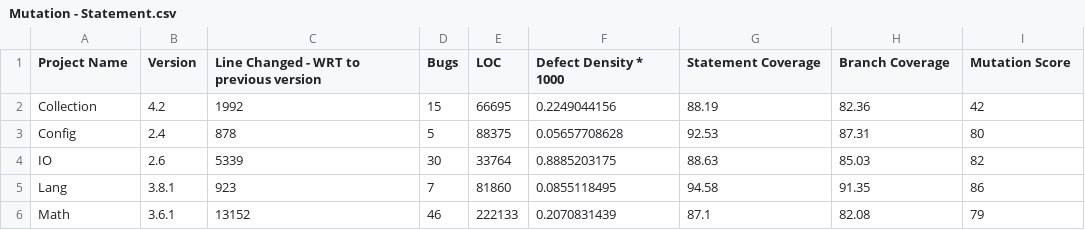
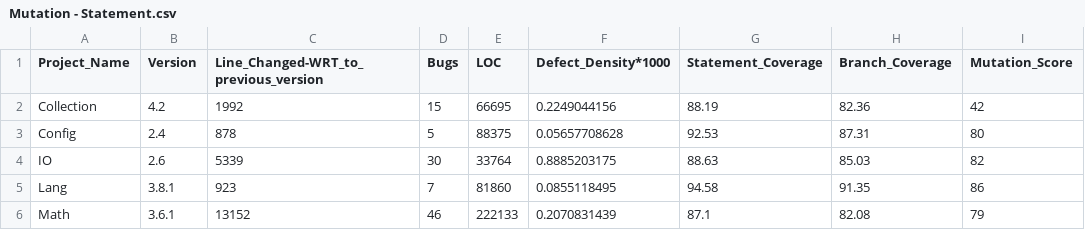
Before and after one commit to niravjdn/Software-Measurement-Project, a CSV file: data/Mutation - Statement.csv, drawn as a sheet.

Commit message:
Added CSV For Mutation and Coverage

```diff
--- a/data/Mutation - Statement.csv
+++ b/data/Mutation - Statement.csv
@@ -1,2 +1,2 @@
-Project Name,Version,Line Changed - WRT to previous version,Bugs,LOC,Defect Density * 1000,Statement Coverage,Branch Coverage,Mutation Score
+Project_Name,Version,Line_Changed-WRT_to_previous_version,Bugs,LOC,Defect_Density*1000,Statement_Coverage,Branch_Coverage,Mutation_Score
 Collection,4.2,1992,15,66695,0.2249044156,88.19,82.36,42
```
